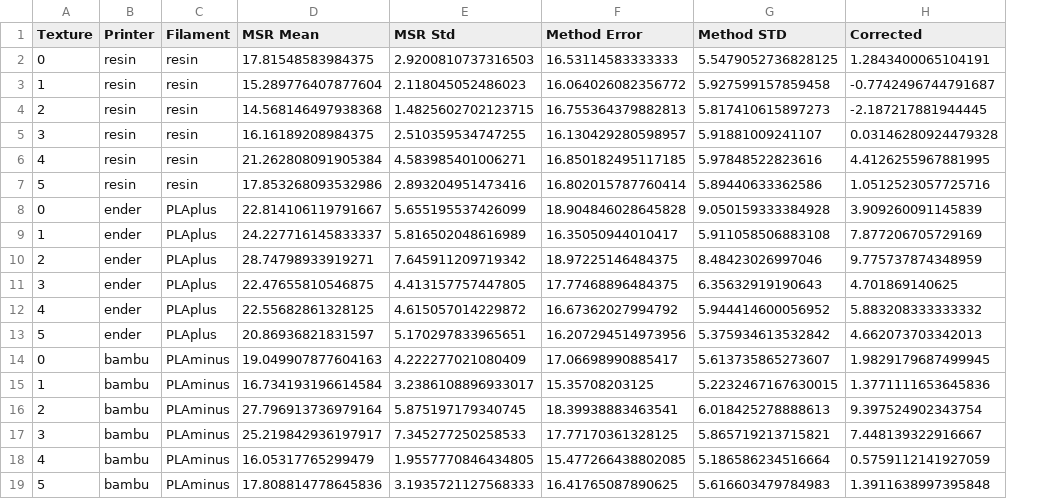
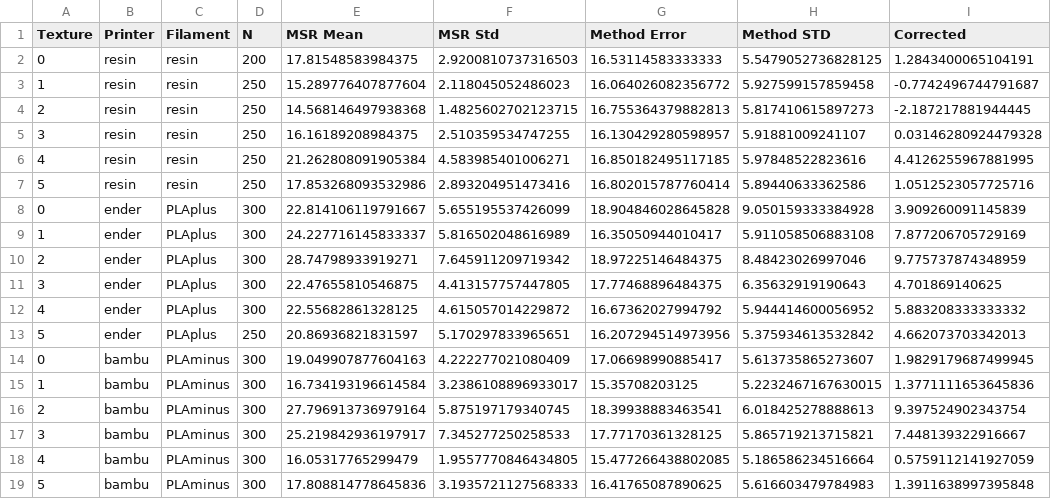
Before and after one commit to shepai/3D-textures, a CSV file: assets/overall_means_images.csv, drawn as a sheet; the diff names each change by its address in the sheet, - before the commit and + after, or states it on an @@ line.

```diff
--- a/assets/overall_means_images.csv
+++ b/assets/overall_means_images.csv
+column D (N), rows 2-19: 200 | 250 | 250 | 250 | 250 | 250 | 300 | 300 | 300 | 300 | 300 | 250 | 300 | 300 | 300 | 300 | 300 | 300
```
Also changed, not shown: assets/printer_texture_summary.csv, 5 other files.
